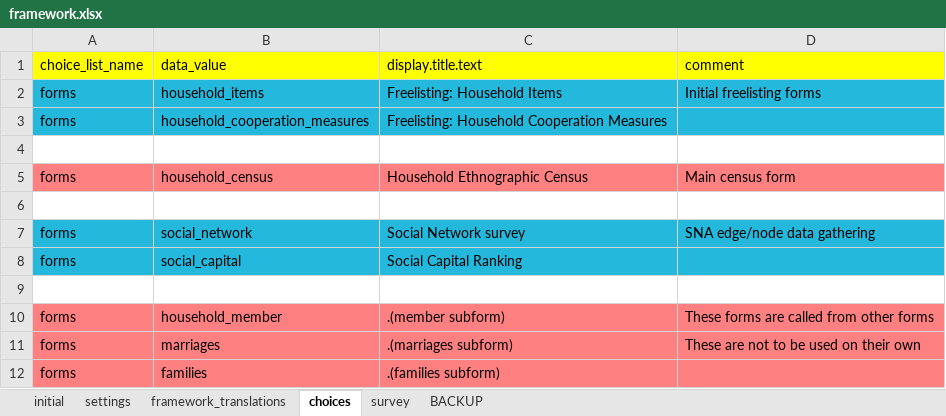
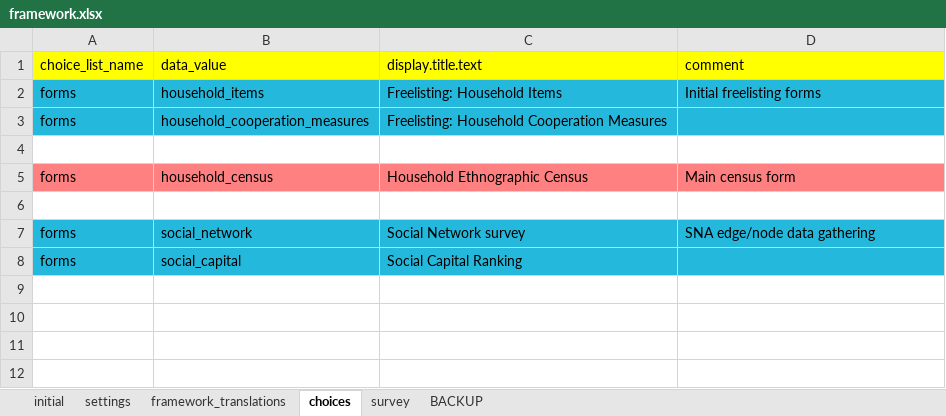
Before and after one commit to Fijian-Networks/Survey-development, an Excel workbook: ODK-X_surveys/app/config/assets/framework/forms/framework/framework.xlsx, sheet choices, drawn as a sheet; values as stored, in another font and other column widths than the file's, no borders; the diff names each change by its address in the sheet, - before the commit and + after, or states it on an @@ line.

```diff
--- a/ODK-X_surveys/app/config/assets/framework/forms/framework/framework.xlsx (sheet choices)
+++ b/ODK-X_surveys/app/config/assets/framework/forms/framework/framework.xlsx (sheet choices)
-row 9: (empty)
-row 10: forms | household_member | .(member subform) | These forms are called from other forms
-row 11: forms | marriages | .(marriages subform) | These are not to be used on their own
-row 12: forms | families | .(families subform)
```
Also changed, not shown: ODK-X_surveys/app/config/tables/household_census/forms/household_census/household_census.xlsx, ODK-X_surveys/app/config/tables/household_member/forms/household_member/household_member.xlsx, 41 other files.
